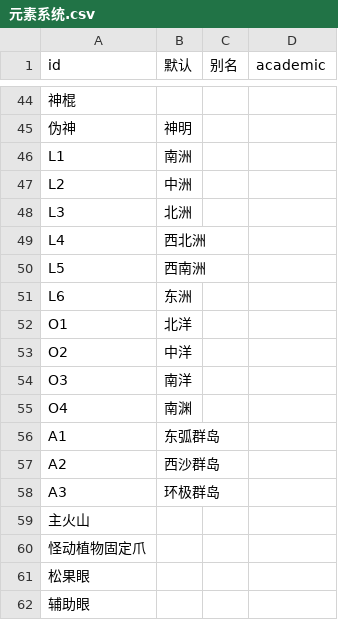
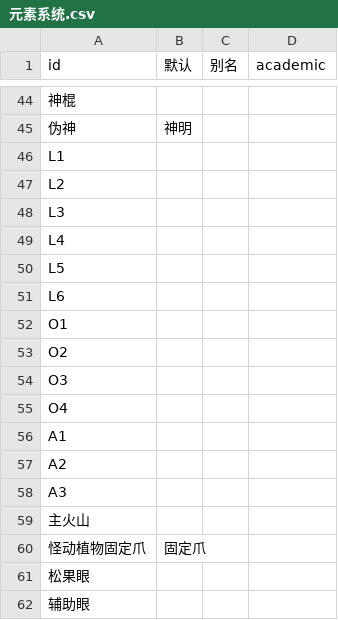
Before and after one commit to kych-net/UHDocs, a CSV file: 附件/元素系统.csv, drawn as a sheet; only a part is shown, gaps mark what is left out.

```diff
--- a/附件/元素系统.csv
+++ b/附件/元素系统.csv
@@ -45,17 +45,17 @@ id,默认,别名,academic
 伪神,神明,,
-L1,南洲,,
-L2,中洲,,
-L3,北洲,,
-L4,西北洲,,
-L5,西南洲,,
-L6,东洲,,
-O1,北洋,,
-O2,中洋,,
-O3,南洋,,
-O4,南渊,,
-A1,东弧群岛,,
-A2,西沙群岛,,
-A3,环极群岛,,
+L1,,,
+L2,,,
+L3,,,
+L4,,,
+L5,,,
+L6,,,
+O1,,,
+O2,,,
+O3,,,
+O4,,,
+A1,,,
+A2,,,
+A3,,,
 主火山,,,
-怪动植物固定爪,,,
+怪动植物固定爪,固定爪,,
 松果眼,,,
```
Also changed, not shown: 2 other files.
